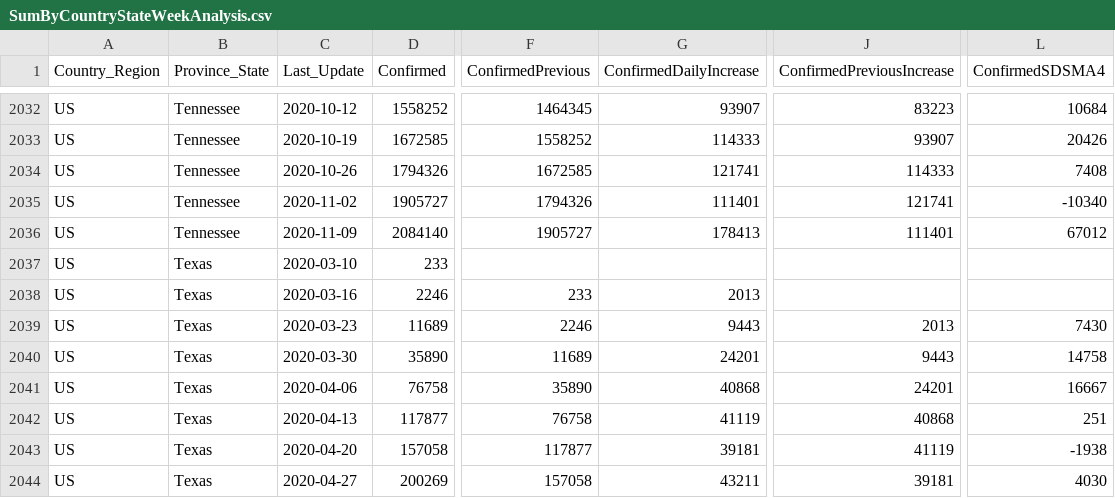
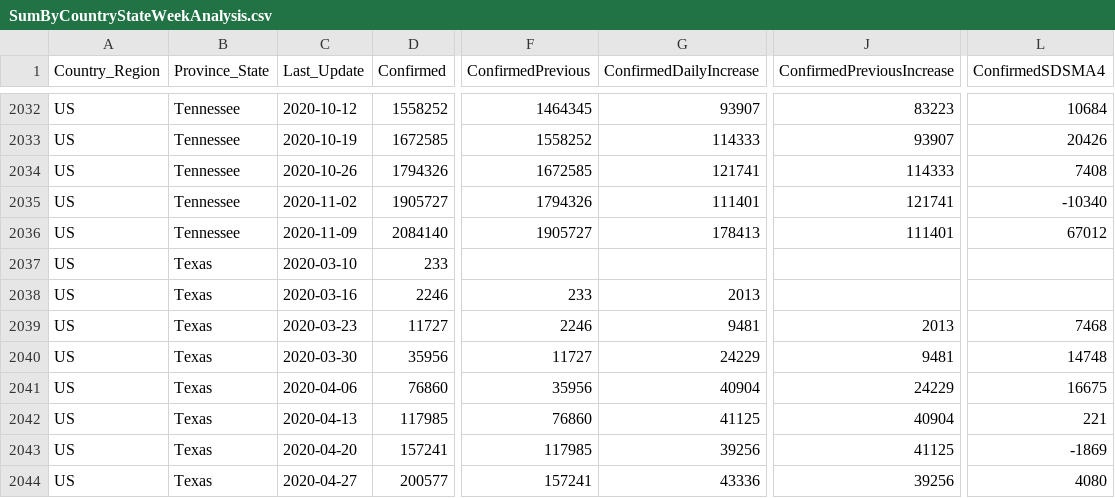
Before and after one commit to jclark017/COVID-19, a CSV file: sql/SumByCountryStateWeekAnalysis.csv, drawn as a sheet; only a part is shown, gaps mark what is left out; the diff covers the shown part only; the diff names each change by its address in the sheet, - before the commit and + after, or states it on an @@ line.

```diff
--- a/sql/SumByCountryStateWeekAnalysis.csv
+++ b/sql/SumByCountryStateWeekAnalysis.csv
-D2039 (Confirmed): 11689
+D2039 (Confirmed): 11727
-G2039 (ConfirmedDailyIncrease): 9443
+G2039 (ConfirmedDailyIncrease): 9481
-L2039 (ConfirmedSDSMA4): 7430
+L2039 (ConfirmedSDSMA4): 7468
-D2040 (Confirmed): 35890
+D2040 (Confirmed): 35956
-F2040 (ConfirmedPrevious): 11689
+F2040 (ConfirmedPrevious): 11727
-G2040 (ConfirmedDailyIncrease): 24201
+G2040 (ConfirmedDailyIncrease): 24229
-J2040 (ConfirmedPreviousIncrease): 9443
+J2040 (ConfirmedPreviousIncrease): 9481
-L2040 (ConfirmedSDSMA4): 14758
+L2040 (ConfirmedSDSMA4): 14748
-D2041 (Confirmed): 76758
+D2041 (Confirmed): 76860
-F2041 (ConfirmedPrevious): 35890
+F2041 (ConfirmedPrevious): 35956
-G2041 (ConfirmedDailyIncrease): 40868
+G2041 (ConfirmedDailyIncrease): 40904
-J2041 (ConfirmedPreviousIncrease): 24201
+J2041 (ConfirmedPreviousIncrease): 24229
-L2041 (ConfirmedSDSMA4): 16667
+L2041 (ConfirmedSDSMA4): 16675
-D2042 (Confirmed): 117877
+D2042 (Confirmed): 117985
-F2042 (ConfirmedPrevious): 76758
+F2042 (ConfirmedPrevious): 76860
-G2042 (ConfirmedDailyIncrease): 41119
+G2042 (ConfirmedDailyIncrease): 41125
-J2042 (ConfirmedPreviousIncrease): 40868
+J2042 (ConfirmedPreviousIncrease): 40904
-L2042 (ConfirmedSDSMA4): 251
+L2042 (ConfirmedSDSMA4): 221
-D2043 (Confirmed): 157058
+D2043 (Confirmed): 157241
-F2043 (ConfirmedPrevious): 117877
+F2043 (ConfirmedPrevious): 117985
-G2043 (ConfirmedDailyIncrease): 39181
+G2043 (ConfirmedDailyIncrease): 39256
-J2043 (ConfirmedPreviousIncrease): 41119
+J2043 (ConfirmedPreviousIncrease): 41125
-L2043 (ConfirmedSDSMA4): -1938
+L2043 (ConfirmedSDSMA4): -1869
-D2044 (Confirmed): 200269
+D2044 (Confirmed): 200577
-F2044 (ConfirmedPrevious): 157058
+F2044 (ConfirmedPrevious): 157241
-G2044 (ConfirmedDailyIncrease): 43211
+G2044 (ConfirmedDailyIncrease): 43336
-J2044 (ConfirmedPreviousIncrease): 39181
+J2044 (ConfirmedPreviousIncrease): 39256
-L2044 (ConfirmedSDSMA4): 4030
+L2044 (ConfirmedSDSMA4): 4080
```
Also changed, not shown: 140 edited cells elsewhere in this file, sql/SumByCountryDateAnalysis.csv, sql/SumByCountryStateDateAnalysis.csv, 4 other files.
